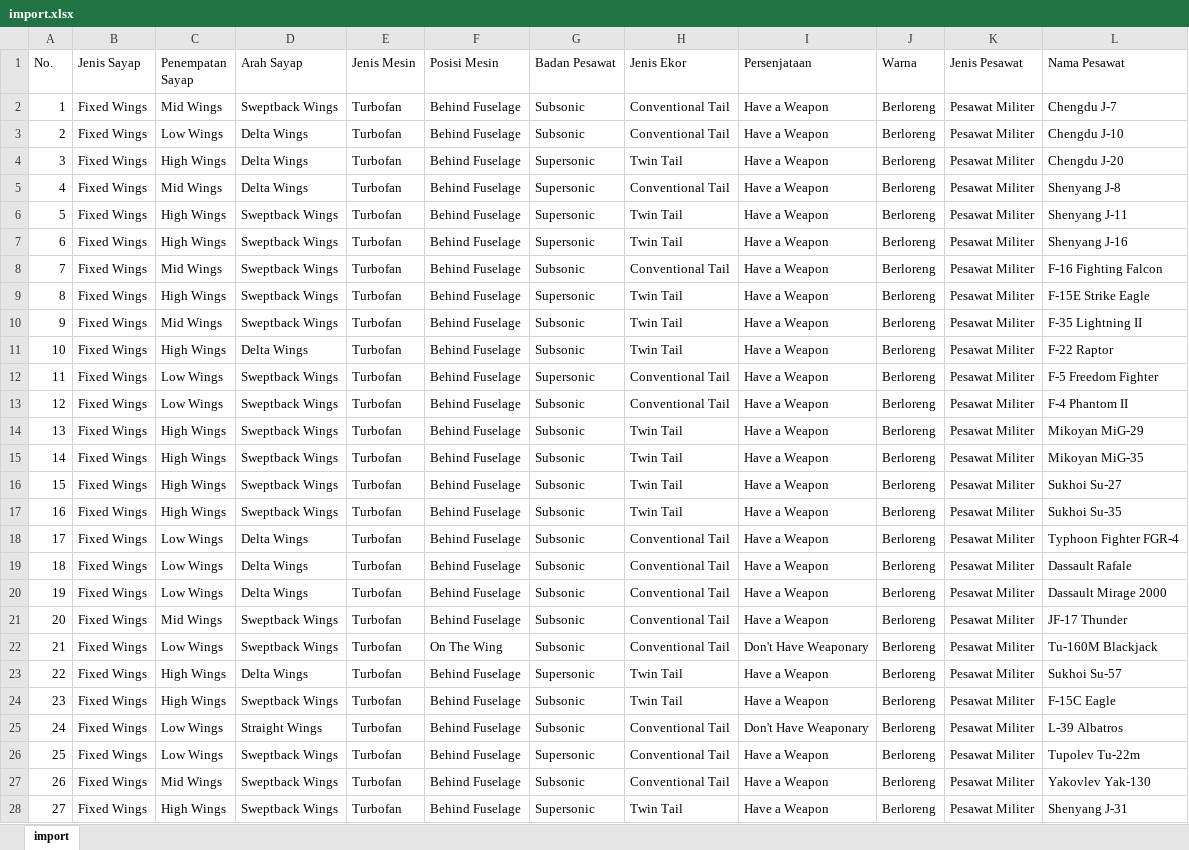
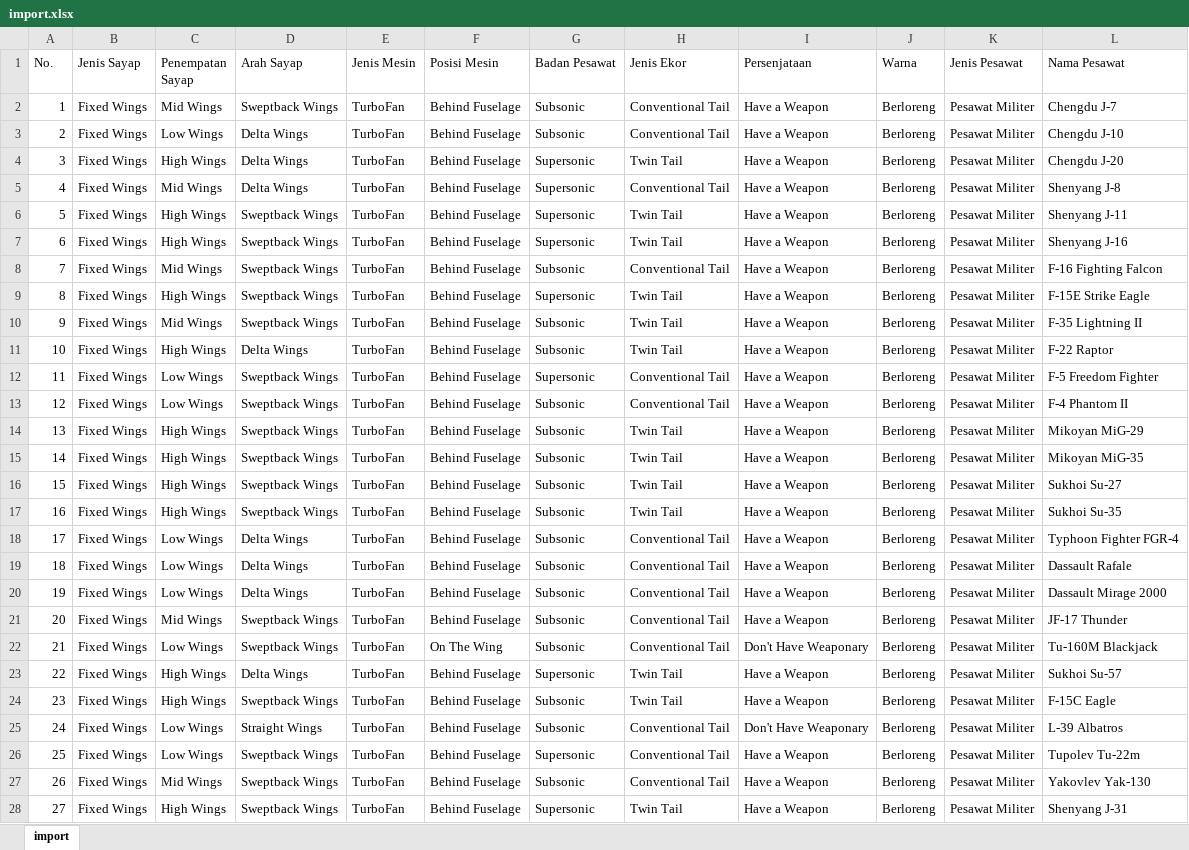
Before and after one commit to Yudhapradana/pesawatnb, an Excel workbook: app/uploads/import.xlsx, sheet import, drawn as a sheet; only a part is shown; values as stored, in another font and other column widths than the file's, no cell formats; the diff covers the shown part only; the diff names each change by its address in the sheet, - before the commit and + after, or states it on an @@ line.

```diff
--- a/app/uploads/import.xlsx (sheet import)
+++ b/app/uploads/import.xlsx (sheet import)
-E2:E28 (Jenis Mesin): Turbofan
+E2:E28 (Jenis Mesin): TurboFan
```
Also changed, not shown: 527 edited cells elsewhere in this sheet, cell formats, 8 other files.
